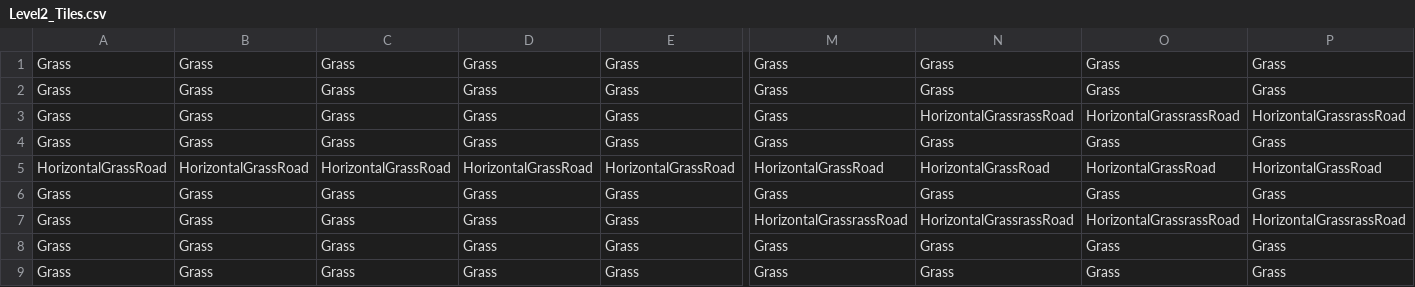
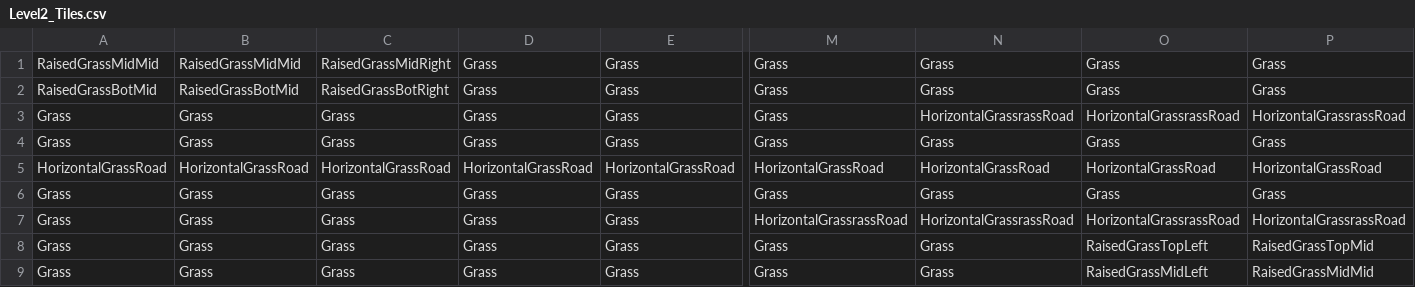
Before and after one commit to SauravPoudyel/CSE3902-G3Repo-2025, a CSV file: Sprint0/Data/Level2_Tiles.csv, drawn as a sheet; only a part is shown, gaps mark what is left out; the diff names each change by its address in the sheet, - before the commit and + after, or states it on an @@ line.

```diff
--- a/Sprint0/Data/Level2_Tiles.csv
+++ b/Sprint0/Data/Level2_Tiles.csv
-A1: Grass
+A1: RaisedGrassMidMid
-B1: Grass
+B1: RaisedGrassMidMid
-C1: Grass
+C1: RaisedGrassMidRight
-A2: Grass
+A2: RaisedGrassBotMid
-B2: Grass
+B2: RaisedGrassBotMid
-C2: Grass
+C2: RaisedGrassBotRight
-O8: Grass
+O8: RaisedGrassTopLeft
-P8: Grass
+P8: RaisedGrassTopMid
-O9: Grass
+O9: RaisedGrassMidLeft
-P9: Grass
+P9: RaisedGrassMidMid
```
Also changed, not shown: Sprint0/Data/Level1_Tiles.csv, Sprint0/Data/Level2_Entities.csv, 12 other files.
